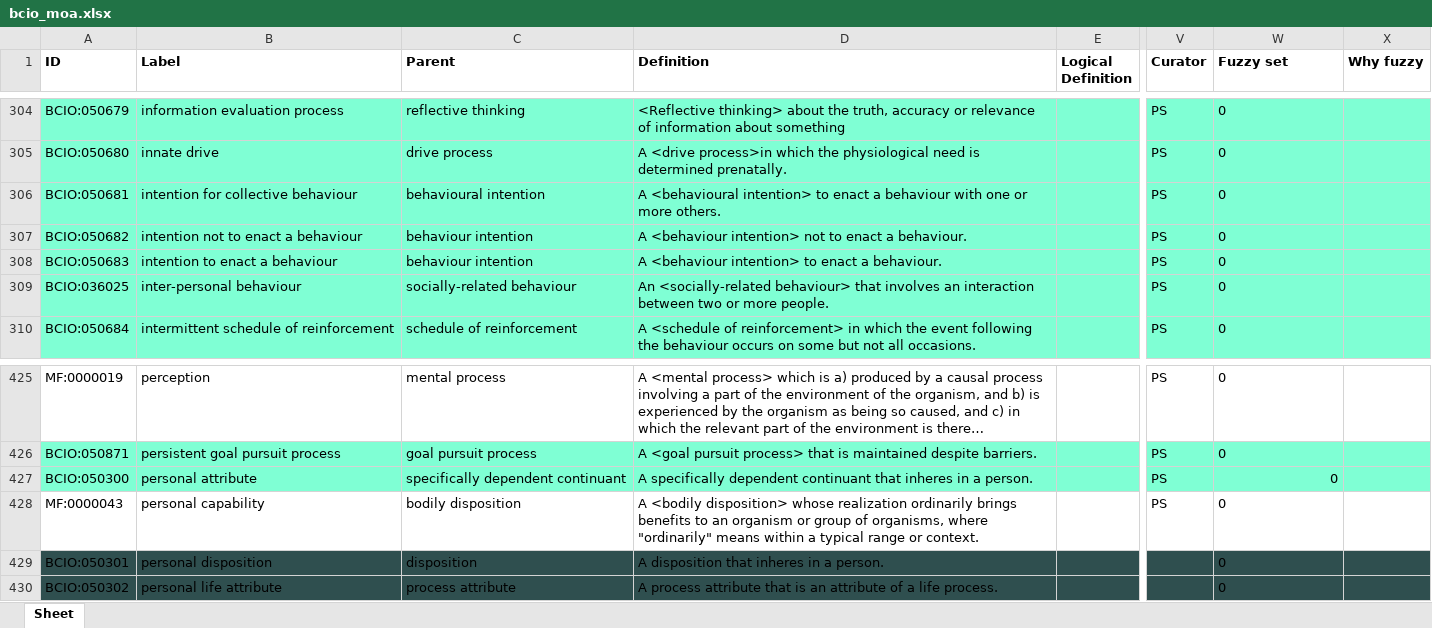
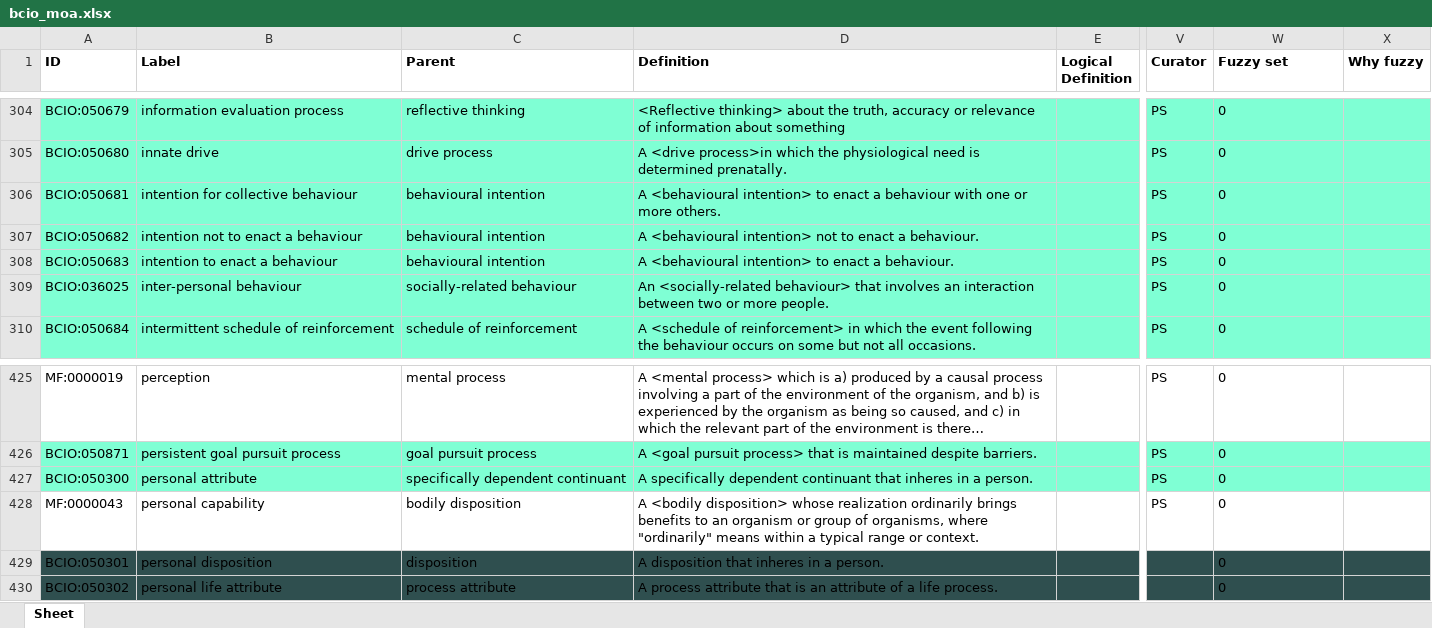
Before and after one commit to HumanBehaviourChangeProject/ontologies, an Excel workbook: MechanismOfAction/bcio_moa.xlsx, sheet Sheet, drawn as a sheet; only a part is shown, gaps mark what is left out; long unchanged cells end in …; values as stored, in another font and other column widths than the file's, no borders; the diff names each change by its address in the sheet, - before the commit and + after, or states it on an @@ line.

Commit message:
Updating bcio_moa.xlsx

```diff
--- a/MechanismOfAction/bcio_moa.xlsx (sheet Sheet)
+++ b/MechanismOfAction/bcio_moa.xlsx (sheet Sheet)
-C307:C308 (Parent): behaviour intention
+C307:C308 (Parent): behavioural intention
-D307 (Definition): A <behaviour intention> not…
+D307 (Definition): A <behavioural intention> not…
-D308 (Definition): A <behaviour intention> to…
+D308 (Definition): A <behavioural intention> to…
-W427 alignment: right
+W427 alignment: left
```
